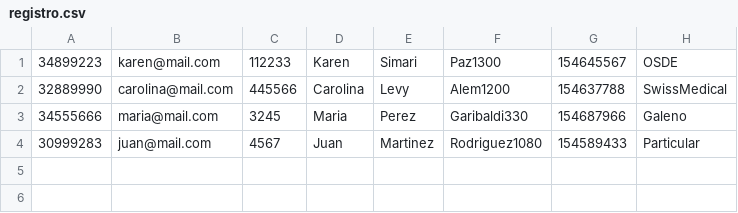
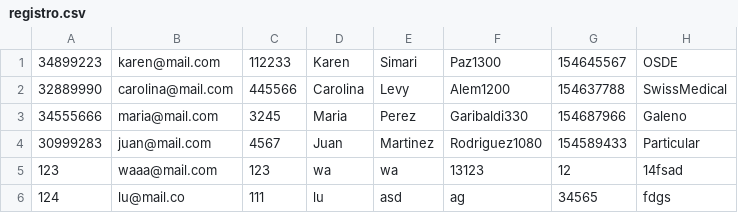
Before and after one commit to carolinalevy/PGNest, a CSV file: resources/registro.csv, drawn as a sheet; the diff names each change by its address in the sheet, - before the commit and + after, or states it on an @@ line.

```diff
--- a/resources/registro.csv
+++ b/resources/registro.csv
+row 5: 123 | waaa@mail.com | 123 | wa | wa | 13123 | 12 | 14fsad
+row 6: 124 | lu@mail.co | 111 | lu | asd | ag | 34565 | fdgs
```
Also changed, not shown: 27 other files.
